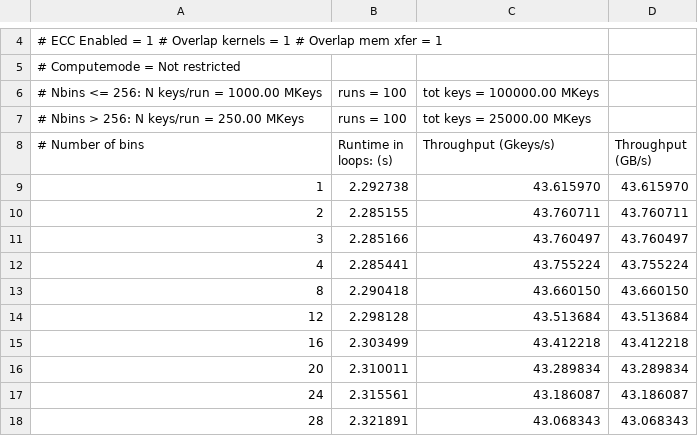
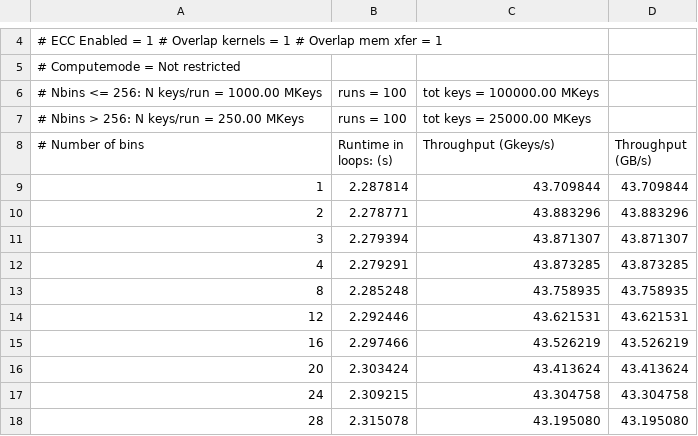
Before and after one commit to trantalaiho/Cuda-Histogram, a CSV file: benchmarks/perfres_load.csv, drawn as a sheet; only a part is shown, gaps mark what is left out; the diff covers the shown part only.

```diff
--- a/benchmarks/perfres_load.csv
+++ b/benchmarks/perfres_load.csv
@@ -8,11 +8,11 @@
 # Number of bins, Runtime in loops: (s), Throughput (Gkeys/s), Throughput (GB/s)
-1,              2.292738,               43.615970,              43.615970,
-2,              2.285155,               43.760711,              43.760711,
-3,              2.285166,               43.760497,              43.760497,
-4,              2.285441,               43.755224,              43.755224,
-8,              2.290418,               43.660150,              43.660150,
-12,             2.298128,               43.513684,              43.513684,
-16,             2.303499,               43.412218,              43.412218,
-20,             2.310011,               43.289834,              43.289834,
-24,             2.315561,               43.186087,              43.186087,
-28,             2.321891,               43.068343,              43.068343,
+1,              2.287814,               43.709844,              43.709844,
+2,              2.278771,               43.883296,              43.883296,
+3,              2.279394,               43.871307,              43.871307,
+4,              2.279291,               43.873285,              43.873285,
+8,              2.285248,               43.758935,              43.758935,
+12,             2.292446,               43.621531,              43.621531,
+16,             2.297466,               43.526219,              43.526219,
+20,             2.303424,               43.413624,              43.413624,
+24,             2.309215,               43.304758,              43.304758,
+28,             2.315078,               43.195080,              43.195080,
```
Also changed, not shown: 4 added rows and 87 edited cells elsewhere in this file, benchmarks/perfres_degen.csv, benchmarks/perfres_rnd.csv, 11 other files.
